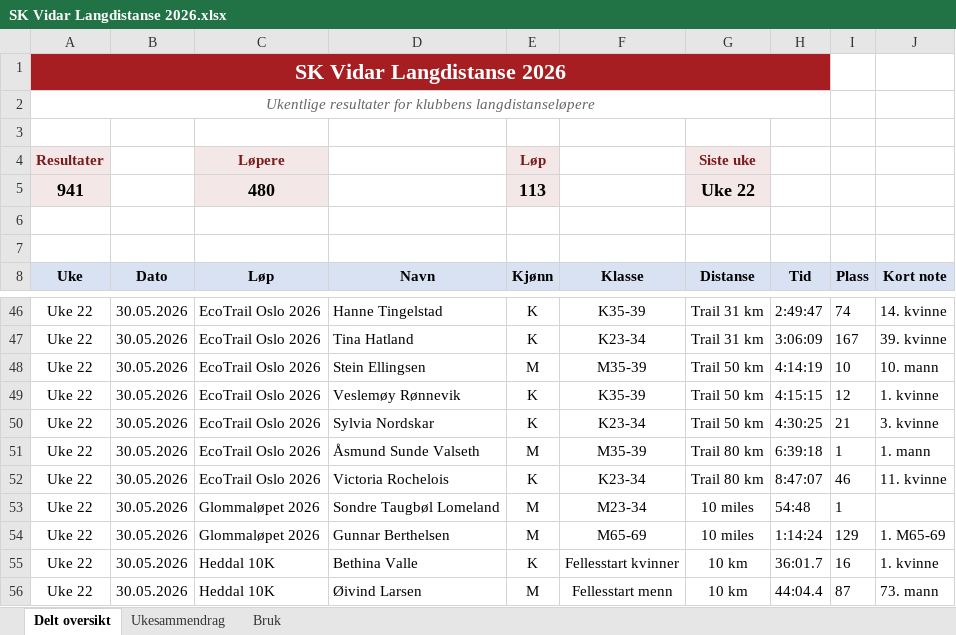
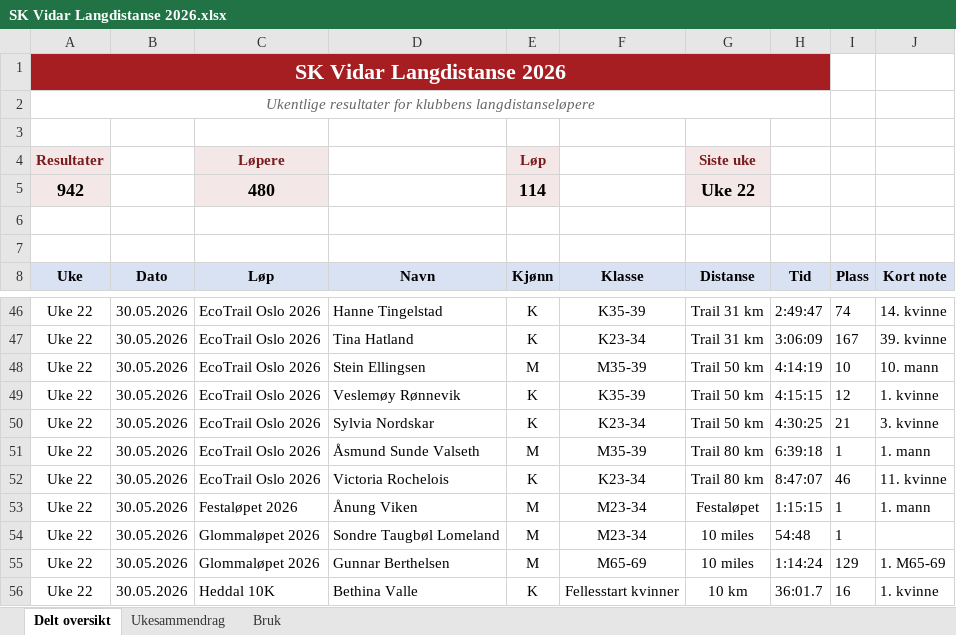
Before and after one commit to gustavByte/sk-vidar-2026-resultater, an Excel workbook: data/delt_oversikt/SK Vidar Langdistanse 2026.xlsx, sheet Delt oversikt, drawn as a sheet; only a part is shown, gaps mark what is left out; the shorter side is filled out with more unchanged rows; values as stored, in another font and other column widths than the file's, no borders; table styles not drawn; the diff names each change by its address in the sheet, - before the commit and + after, or states it on an @@ line.

```diff
--- a/data/delt_oversikt/SK Vidar Langdistanse 2026.xlsx (sheet Delt oversikt)
+++ b/data/delt_oversikt/SK Vidar Langdistanse 2026.xlsx (sheet Delt oversikt)
-A5 (Uke): 941
+A5 (Uke): 942
-E5 (Kjønn): 113
+E5 (Kjønn): 114
+row 53: Uke 22 | 30.05.2026 | Festaløpet 2026 | Ånung Viken | M | M23-34 | Festaløpet | 1:15:15 | 1 | 1. mann
```
Also changed, not shown: sheet Ukesammendrag, 2 other files.
